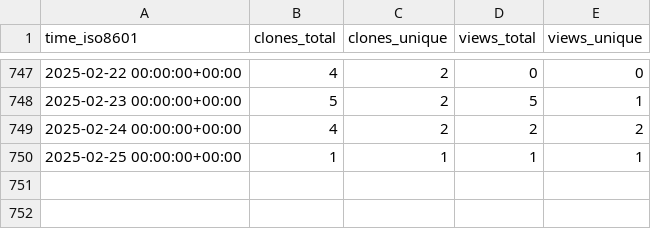
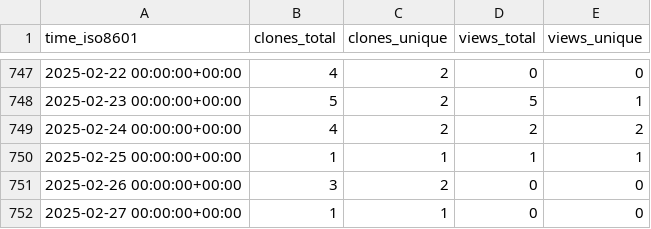
Before and after one commit to jongpie/ApexUUID, a CSV file: jongpie/ApexUUID/ghrs-data/views_clones_aggregate.csv, drawn as a sheet; only a part is shown, gaps mark what is left out; the diff names each change by its address in the sheet, - before the commit and + after, or states it on an @@ line.

```diff
--- a/jongpie/ApexUUID/ghrs-data/views_clones_aggregate.csv
+++ b/jongpie/ApexUUID/ghrs-data/views_clones_aggregate.csv
+row 751: 2025-02-26 00:00:00+00:00 | 3 | 2 | 0 | 0
+row 752: 2025-02-27 00:00:00+00:00 | 1 | 1 | 0 | 0
```
Also changed, not shown: 1 other file.
